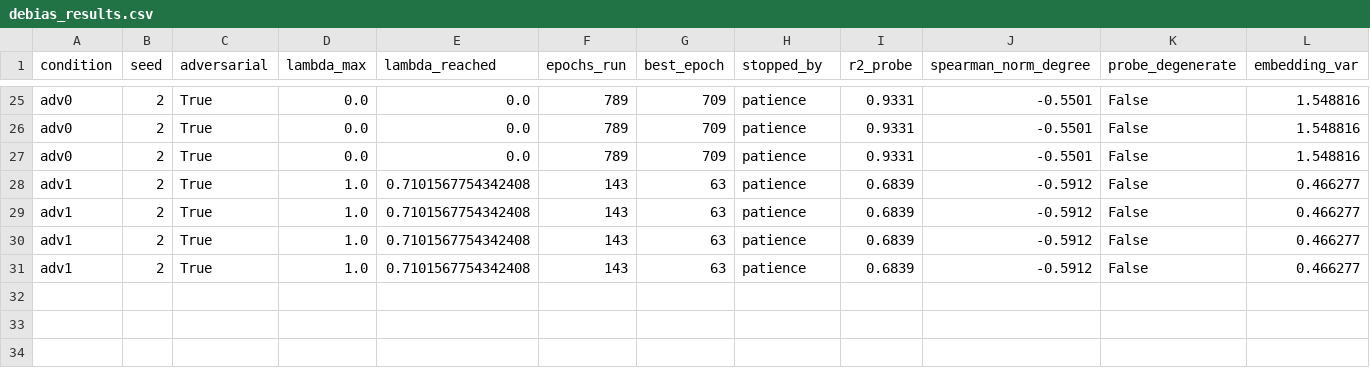
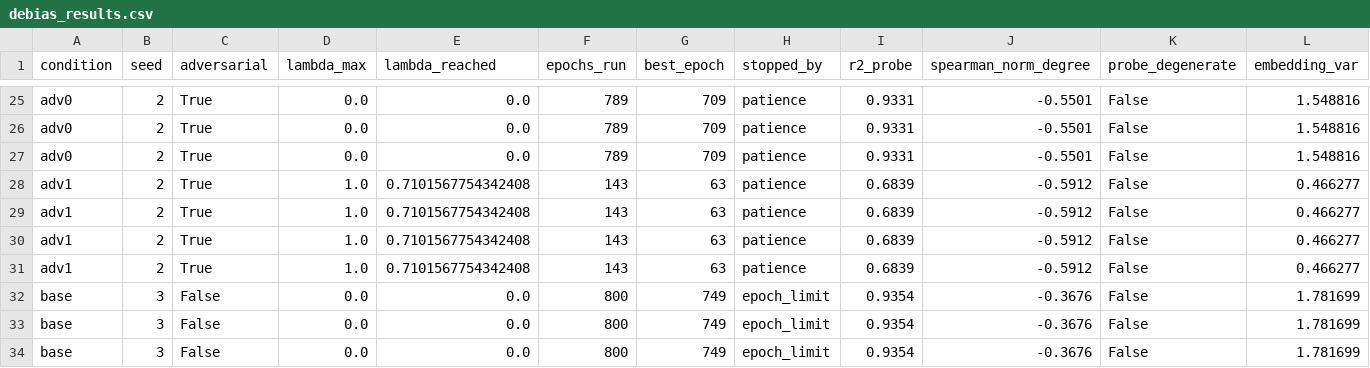
Before and after one commit to mametaeverzat014-cell/DDI-Net, a CSV file: reports/debias_results.csv, drawn as a sheet; only a part is shown, gaps mark what is left out; rows hold the shown columns only; the diff names each change by its address in the sheet, - before the commit and + after, or states it on an @@ line.

```diff
--- a/reports/debias_results.csv
+++ b/reports/debias_results.csv
+row 32: base | 3 | False | 0.0 | 0.0 | 800 | 749 | epoch_limit | 0.9354 | -0.3676 | False | 1.781699
+row 33: base | 3 | False | 0.0 | 0.0 | 800 | 749 | epoch_limit | 0.9354 | -0.3676 | False | 1.781699
+row 34: base | 3 | False | 0.0 | 0.0 | 800 | 749 | epoch_limit | 0.9354 | -0.3676 | False | 1.781699
```
